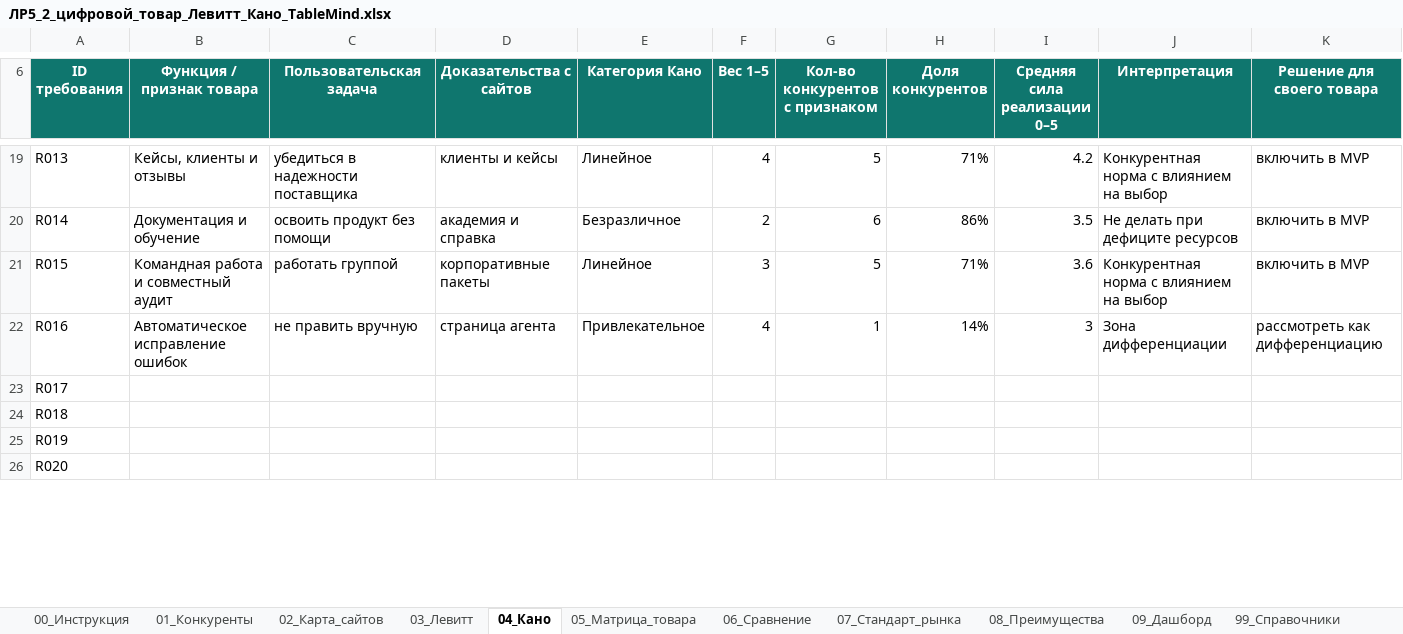
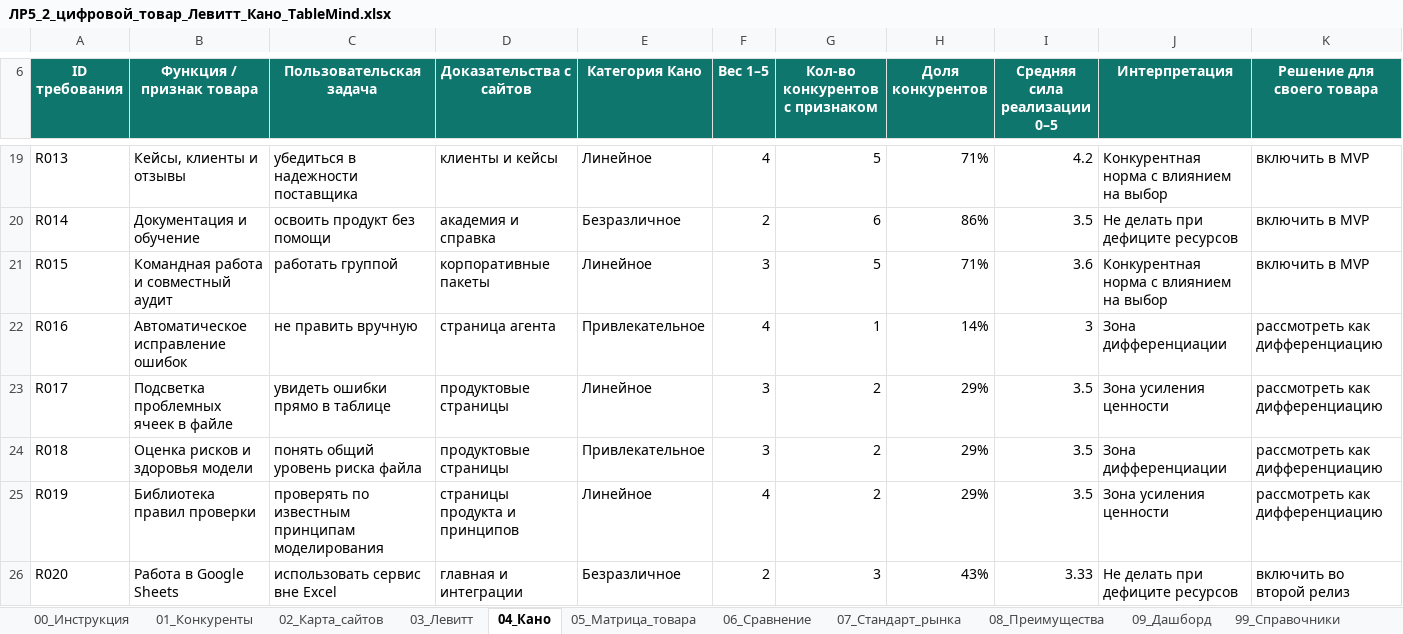
Before and after one commit to Asteliaa/TableMind_EB, an Excel workbook: ЛР5_Анализ_конкурентов/Excel/ЛР5_2_цифровой_товар_Левитт_Кано_TableMind.xlsx, sheet 04_Кано, drawn as a sheet; only a part is shown, gaps mark what is left out; values as stored, in another font and other column widths than the file's, no borders; conditional formats and table styles not drawn; the diff covers the shown part only; the diff names each change by its address in the sheet, - before the commit and + after, or states it on an @@ line.

```diff
--- a/ЛР5_Анализ_конкурентов/Excel/ЛР5_2_цифровой_товар_Левитт_Кано_TableMind.xlsx (sheet 04_Кано)
+++ b/ЛР5_Анализ_конкурентов/Excel/ЛР5_2_цифровой_товар_Левитт_Кано_TableMind.xlsx (sheet 04_Кано)
-B23 (Функция / признак товара): (empty)
+B23 (Функция / признак товара): Подсветка проблемных ячеек в файле
-C23 (Пользовательская задача): (empty)
+C23 (Пользовательская задача): увидеть ошибки прямо в таблице
-D23:D24 (Доказательства с сайтов): (empty)
+D23:D24 (Доказательства с сайтов): продуктовые страницы
-E23 (Категория Кано): (empty)
+E23 (Категория Кано): Линейное
-F23:F24 (Вес 1–5): (empty)
+F23:F24 (Вес 1–5): 3
-G23:G25 (Кол-во конкурентов с признаком): (empty)
+G23:G25 (Кол-во конкурентов с признаком): 2
-H23:H25 (Доля конкурентов): (empty)
+H23:H25 (Доля конкурентов): 29%
-I23:I25 (Средняя сила реализации 0–5): (empty)
+I23:I25 (Средняя сила реализации 0–5): 3.5
-J23 (Интерпретация): (empty)
+J23 (Интерпретация): Зона усиления ценности
-K23:K25 (Решение для своего товара): (empty)
+K23:K25 (Решение для своего товара): рассмотреть как дифференциацию
-B24 (Функция / признак товара): (empty)
+B24 (Функция / признак товара): Оценка рисков и здоровья модели
-C24 (Пользовательская задача): (empty)
+C24 (Пользовательская задача): понять общий уровень риска файла
-E24 (Категория Кано): (empty)
+E24 (Категория Кано): Привлекательное
-J24 (Интерпретация): (empty)
+J24 (Интерпретация): Зона дифференциации
-B25 (Функция / признак товара): (empty)
+B25 (Функция / признак товара): Библиотека правил проверки
-C25 (Пользовательская задача): (empty)
+C25 (Пользовательская задача): проверять по известным принципам моделирования
-D25 (Доказательства с сайтов): (empty)
+D25 (Доказательства с сайтов): страницы продукта и принципов
-E25 (Категория Кано): (empty)
+E25 (Категория Кано): Линейное
-F25 (Вес 1–5): (empty)
+F25 (Вес 1–5): 4
-J25 (Интерпретация): (empty)
+J25 (Интерпретация): Зона усиления ценности
-B26 (Функция / признак товара): (empty)
+B26 (Функция / признак товара): Работа в Google Sheets
-C26 (Пользовательская задача): (empty)
+C26 (Пользовательская задача): использовать сервис вне Excel
-D26 (Доказательства с сайтов): (empty)
+D26 (Доказательства с сайтов): главная и интеграции
-E26 (Категория Кано): (empty)
+E26 (Категория Кано): Безразличное
-F26 (Вес 1–5): (empty)
+F26 (Вес 1–5): 2
-G26 (Кол-во конкурентов с признаком): (empty)
+G26 (Кол-во конкурентов с признаком): 3
-H26 (Доля конкурентов): (empty)
+H26 (Доля конкурентов): 43%
-I26 (Средняя сила реализации 0–5): (empty)
+I26 (Средняя сила реализации 0–5): 3.33
-J26 (Интерпретация): (empty)
+J26 (Интерпретация): Не делать при дефиците ресурсов
-K26 (Решение для своего товара): (empty)
+K26 (Решение для своего товара): включить во второй релиз
```
Also changed, not shown: 50 edited cells elsewhere in this sheet, sheet 03_Левитт, sheet 02_Карта_сайтов, sheet 07_Стандарт_рынка, sheet 09_Дашборд, formulas that keep their value, charts or pictures, ЛР5_Анализ_конкурентов/Excel/ЛР5_1_классификация_по_уровням_конкуренции_TableMind.xlsx, ЛР5_Анализ_конкурентов/Excel/ЛР5_3_бизнес_модели_конкурентов_TableMind.xlsx, 14 other files.
